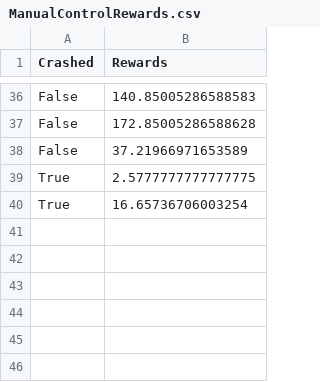
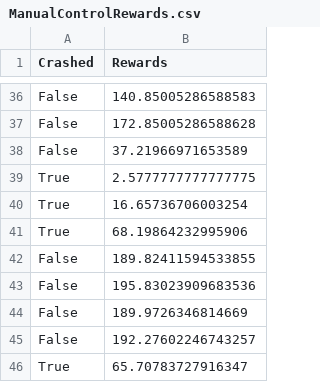
Before and after one commit to FrancescoLR02/AutonomousDriving_Project, a CSV file: ManualControlRewards.csv, drawn as a sheet; only a part is shown, gaps mark what is left out.

```diff
--- a/ManualControlRewards.csv
+++ b/ManualControlRewards.csv
@@ -40 +40,7 @@ True,2.5777777777777775
 True,16.65736706003254
+True,68.19864232995906
+False,189.82411594533855
+False,195.83023909683536
+False,189.9726346814669
+False,192.27602246743257
+True,65.70783727916347
```
Also changed, not shown: 12 other files.
